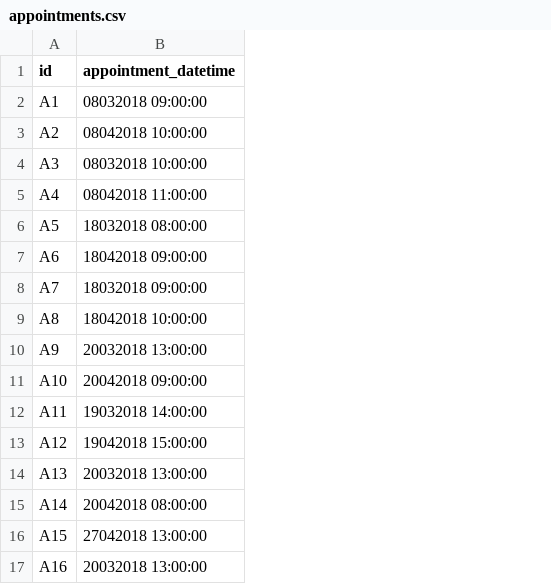
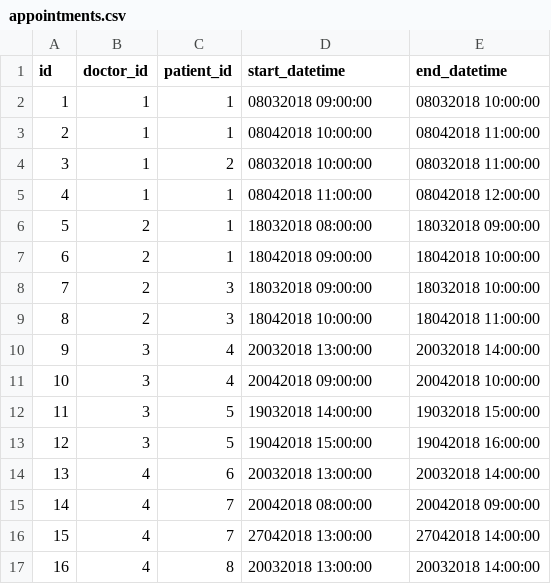
Before and after one commit to jerome-chua/hospital-sys, a CSV file: seeders/appointments.csv, drawn as a sheet; addresses are those after the commit; the diff names each change by its address in the sheet, - before the commit and + after, or states it on an @@ line.

Commit message:
Seed data for admin,doctors,patients,appointments

```diff
--- a/seeders/appointments.csv
+++ b/seeders/appointments.csv
+column B (doctor_id), rows 2-17: 1 | 1 | 1 | 1 | 2 | 2 | 2 | 2 | 3 | 3 | 3 | 3 | 4 | 4 | 4 | 4
+column C (patient_id), rows 2-17: 1 | 1 | 2 | 1 | 1 | 1 | 3 | 3 | 4 | 4 | 5 | 5 | 6 | 7 | 7 | 8
+column E (end_datetime), rows 2-17: 08032018 10:00:00 | 08042018 11:00:00 | 08032018 11:00:00 | 08042018 12:00:00 | 18032018 09:00:00 | 18042018 10:00:00 | 18032018 10:00:00 | 18042018 11:00:00 | 20032018 14:00:00 | 20042018 10:00:00 | 19032018 15:00:00 | 19042018 16:00:00 | 20032018 14:00:00 | 20042018 09:00:00 | 27042018 14:00:00 | 20032018 14:00:00
-D1: appointment_datetime
+D1: start_datetime
-A2 (id): A1
+A2 (id): 1
-A3 (id): A2
+A3 (id): 2
-A4 (id): A3
+A4 (id): 3
-A5 (id): A4
+A5 (id): 4
-A6 (id): A5
+A6 (id): 5
-A7 (id): A6
+A7 (id): 6
-A8 (id): A7
+A8 (id): 7
-A9 (id): A8
+A9 (id): 8
-A10 (id): A9
+A10 (id): 9
-A11 (id): A10
+A11 (id): 10
-A12 (id): A11
+A12 (id): 11
-A13 (id): A12
+A13 (id): 12
-A14 (id): A13
+A14 (id): 13
-A15 (id): A14
+A15 (id): 14
-A16 (id): A15
+A16 (id): 15
-A17 (id): A16
+A17 (id): 16
```
Also changed, not shown: 5 other files.
